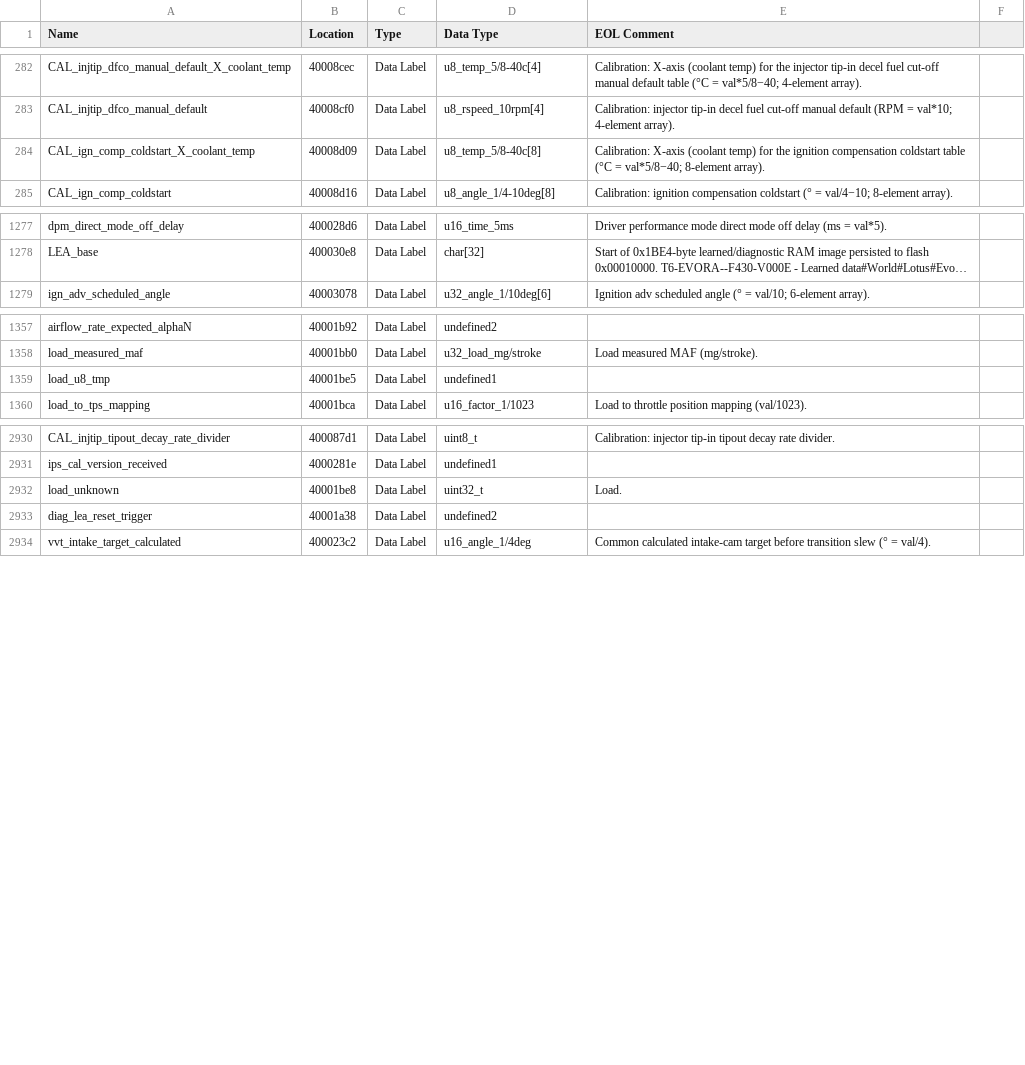
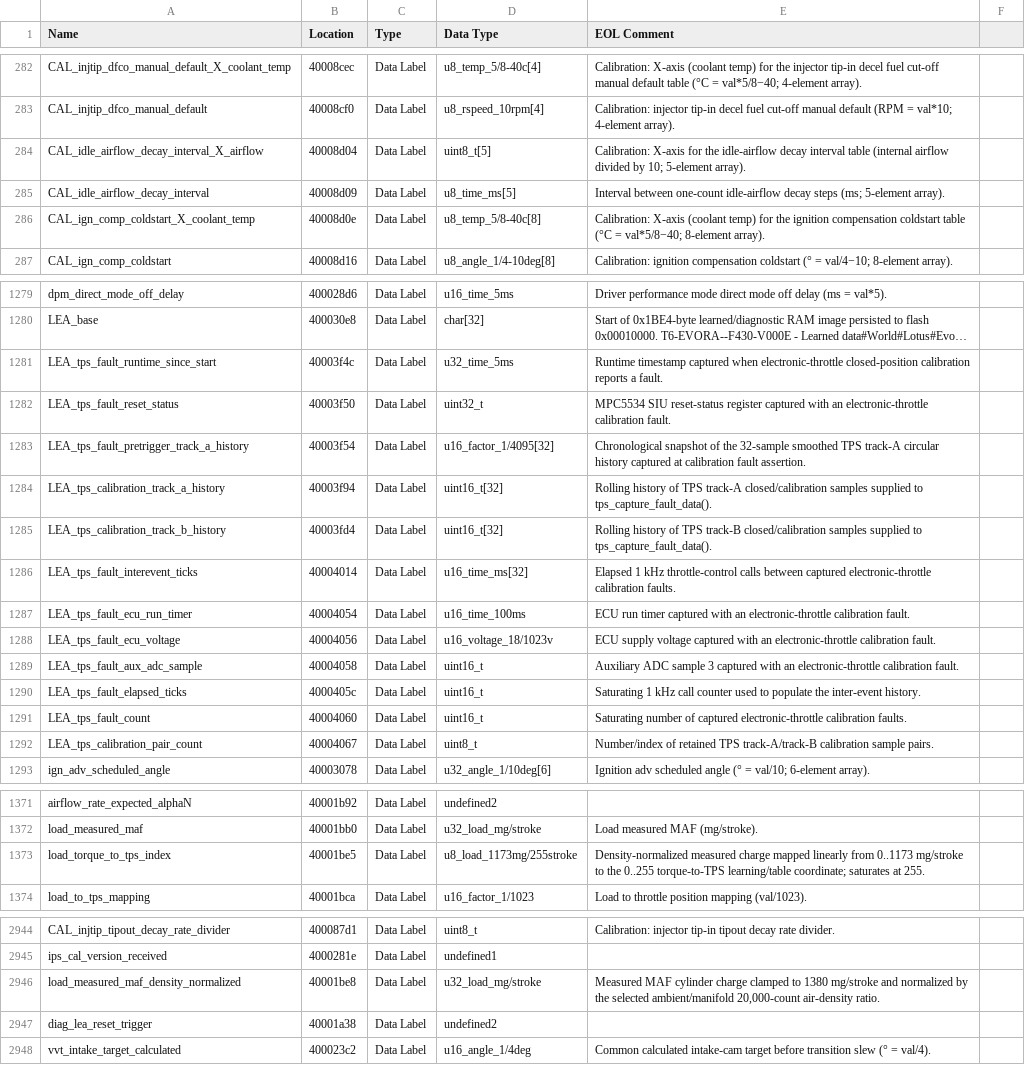
Before and after one commit to donour/LotusECU-T4e, a CSV file: disassembly/evora/C132E0278/C132E0278_symbols.csv, drawn as a sheet; only a part is shown, gaps mark what is left out; long unchanged cells end in …; removed rows and columns are numbered as before the commit, all else as after; the diff covers the shown part only; the diff names each change by its address in the sheet, - before the commit and + after, or states it on an @@ line.

```diff
--- a/disassembly/evora/C132E0278/C132E0278_symbols.csv
+++ b/disassembly/evora/C132E0278/C132E0278_symbols.csv
+row 284: CAL_idle_airflow_decay_interval_X_airflow | 40008d04 | Data Label | uint8_t[5] | Calibration: X-axis for the idle-airflow decay interval table (internal airflow divided by 10; 5-element array).
+row 285: CAL_idle_airflow_decay_interval | 40008d09 | Data Label | u8_time_ms[5] | Interval between one-count idle-airflow decay steps (ms; 5-element array).
-B286 (Location): 40008d09
+B286 (Location): 40008d0e
+row 1281: LEA_tps_fault_runtime_since_start | 40003f4c | Data Label | u32_time_5ms | Runtime timestamp captured when electronic-throttle closed-position calibration reports a fault.
+row 1282: LEA_tps_fault_reset_status | 40003f50 | Data Label | uint32_t | MPC5534 SIU reset-status register captured with an electronic-throttle calibration fault.
+row 1283: LEA_tps_fault_pretrigger_track_a_history | 40003f54 | Data Label | u16_factor_1/4095[32] | Chronological snapshot of the 32-sample smoothed TPS track-A circular history captured at calibration fault assertion.
+row 1284: LEA_tps_calibration_track_a_history | 40003f94 | Data Label | uint16_t[32] | Rolling history of TPS track-A closed/calibration samples supplied to tps_capture_fault_data().
+row 1285: LEA_tps_calibration_track_b_history | 40003fd4 | Data Label | uint16_t[32] | Rolling history of TPS track-B closed/calibration samples supplied to tps_capture_fault_data().
+row 1286: LEA_tps_fault_interevent_ticks | 40004014 | Data Label | u16_time_ms[32] | Elapsed 1 kHz throttle-control calls between captured electronic-throttle calibration faults.
+row 1287: LEA_tps_fault_ecu_run_timer | 40004054 | Data Label | u16_time_100ms | ECU run timer captured with an electronic-throttle calibration fault.
+row 1288: LEA_tps_fault_ecu_voltage | 40004056 | Data Label | u16_voltage_18/1023v | ECU supply voltage captured with an electronic-throttle calibration fault.
+row 1289: LEA_tps_fault_aux_adc_sample | 40004058 | Data Label | uint16_t | Auxiliary ADC sample 3 captured with an electronic-throttle calibration fault.
+row 1290: LEA_tps_fault_elapsed_ticks | 4000405c | Data Label | uint16_t | Saturating 1 kHz call counter used to populate the inter-event history.
+row 1291: LEA_tps_fault_count | 40004060 | Data Label | uint16_t | Saturating number of captured electronic-throttle calibration faults.
+row 1292: LEA_tps_calibration_pair_count | 40004067 | Data Label | uint8_t | Number/index of retained TPS track-A/track-B calibration sample pairs.
-row 1359: load_u8_tmp | 40001be5 | Data Label | undefined1
+row 1373: load_torque_to_tps_index | 40001be5 | Data Label | u8_load_1173mg/255stroke | Density-normalized measured charge mapped linearly from 0..1173 mg/stroke to the 0..255 torque-to-TPS learning/table coordinate; saturates at 255.
-row 2932: load_unknown | 40001be8 | Data Label | uint32_t | Load.
+row 2946: load_measured_maf_density_normalized | 40001be8 | Data Label | u32_load_mg/stroke | Measured MAF cylinder charge clamped to 1380 mg/stroke and normalized by the selected ambient/manifold 20,000-count air-density ratio.
```
Also changed, not shown: 17 edited cells elsewhere in this file, 19 other files.
